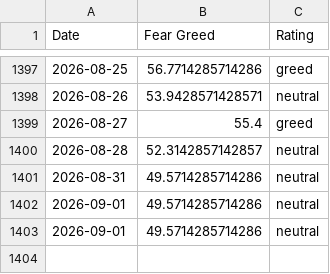
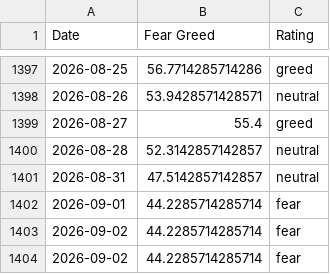
Before and after one commit to darrencjh8/fear-greed-data, a CSV file: datasets/cnn_fear_greed.csv, drawn as a sheet; only a part is shown, gaps mark what is left out.

```diff
--- a/datasets/cnn_fear_greed.csv
+++ b/datasets/cnn_fear_greed.csv
@@ -1400,4 +1400,5 @@ Date,Fear Greed,Rating
 2026-08-28,52.3142857142857,neutral
-2026-08-31,49.5714285714286,neutral
-2026-09-01,49.5714285714286,neutral
-2026-09-01,49.5714285714286,neutral
+2026-08-31,47.5142857142857,neutral
+2026-09-01,44.2285714285714,fear
+2026-09-02,44.2285714285714,fear
+2026-09-02,44.2285714285714,fear
```
Also changed, not shown: fear-greed.csv, 1 other file.
